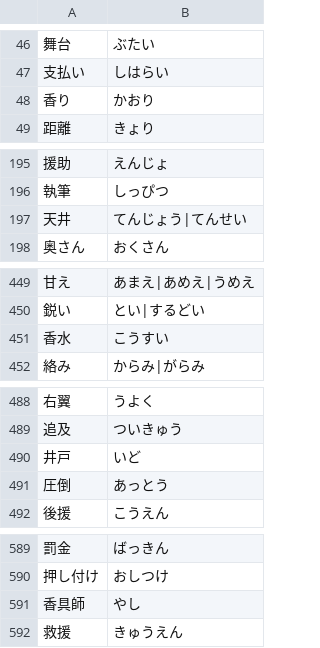
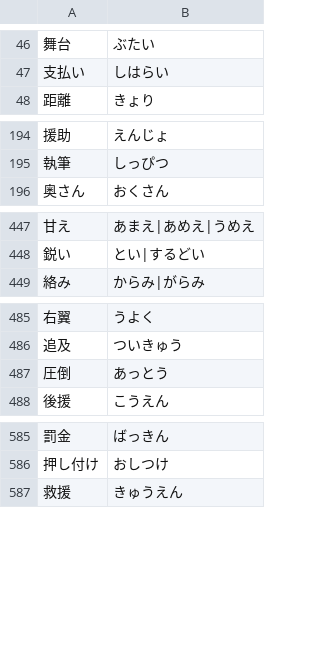
Before and after one commit to marmooo/tegaki-yomi, a TSV file: docs/data/7.tsv, drawn as a sheet; only a part is shown, gaps mark what is left out; the diff covers the shown part only.

```diff
--- a/docs/data/7.tsv
+++ b/docs/data/7.tsv
@@ -47,3 +47,2 @@
 支払い	しはらい
-香り	かおり
 距離	きょり
@@ -196,3 +195,2 @@
 執筆	しっぴつ
-天井	てんじょう|てんせい
 奥さん	おくさん
@@ -450,3 +448,2 @@
 鋭い	とい|するどい
-香水	こうすい
 絡み	からみ|がらみ
@@ -489,3 +486,2 @@
 追及	ついきゅう
-井戸	いど
 圧倒	あっとう
@@ -590,3 +586,2 @@
 押し付け	おしつけ
-香具師	やし
 救援	きゅうえん
```
Also changed, not shown: 8 removed rows elsewhere in this file, docs/data/4.tsv, docs/data/8.tsv, 22 other files.
